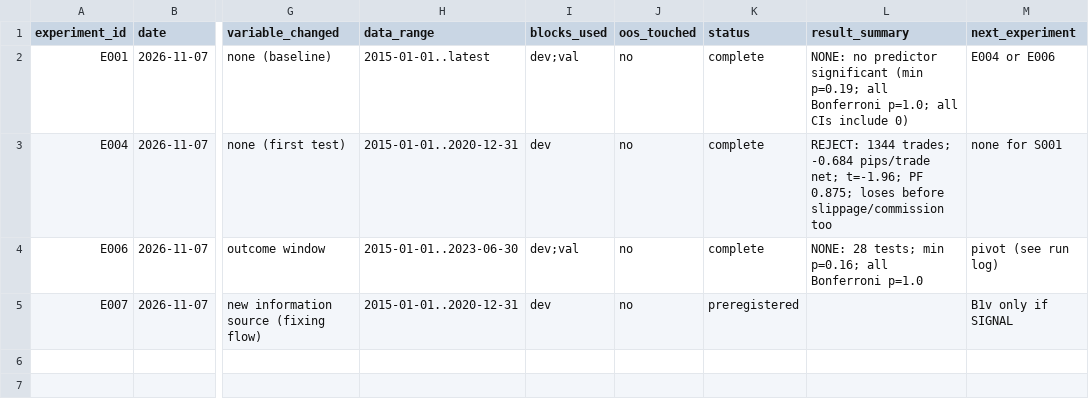
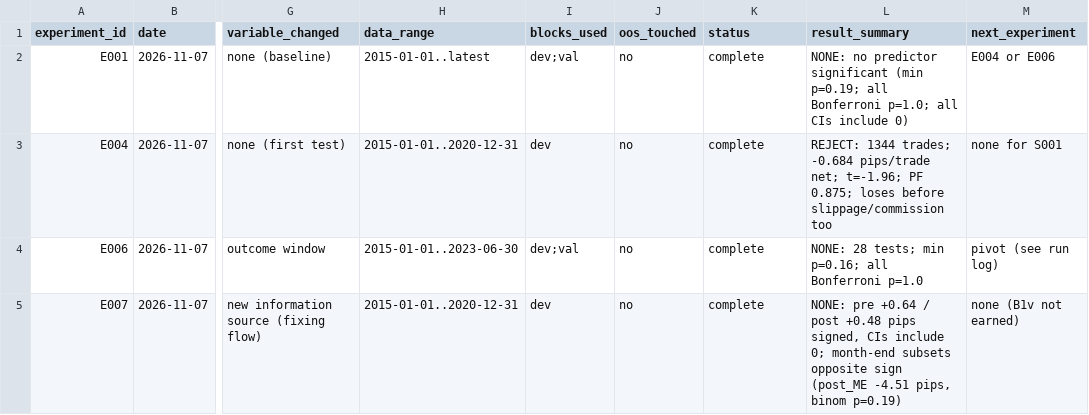
Before and after one commit to wernerh/fx-adaptive-research, a CSV file: experiments/experiment_registry.csv, drawn as a sheet; only a part is shown, gaps mark what is left out; the diff names each change by its address in the sheet, - before the commit and + after, or states it on an @@ line.

```diff
--- a/experiments/experiment_registry.csv
+++ b/experiments/experiment_registry.csv
-K5 (status): preregistered
+K5 (status): complete
-L5 (result_summary): (empty)
+L5 (result_summary): NONE: pre +0.64 / post +0.48 pips signed, CIs include 0; month-end subsets opposite sign (post_ME -4.51 pips, binom p=0.19)
-M5 (next_experiment): B1v only if SIGNAL
+M5 (next_experiment): none (B1v not earned)
```
Also changed, not shown: 9 other files.
